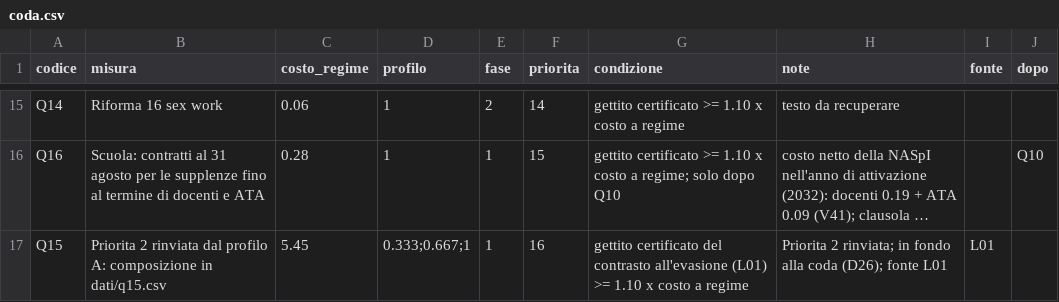
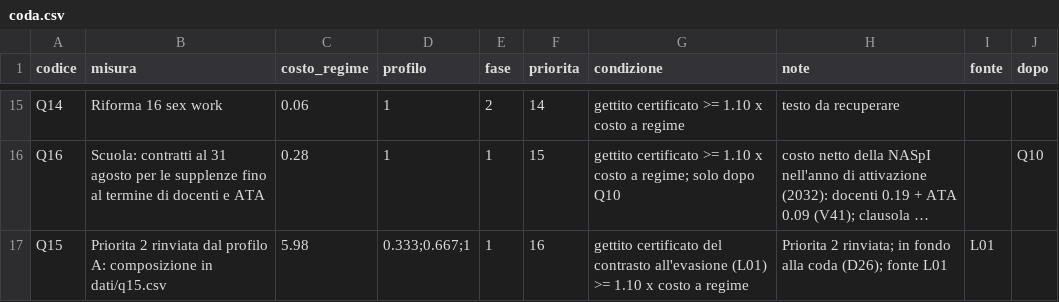
Before and after one commit to robertalimone0-lang/quarto-stato, a CSV file: dati/coda.csv, drawn as a sheet; only a part is shown, gaps mark what is left out; long unchanged cells end in …; the diff names each change by its address in the sheet, - before the commit and + after, or states it on an @@ line.

```diff
--- a/dati/coda.csv
+++ b/dati/coda.csv
-C17 (costo_regime): 5.45
+C17 (costo_regime): 5.98
```
Also changed, not shown: dati/coperture.csv, dati/q15.csv, 6 other files.
